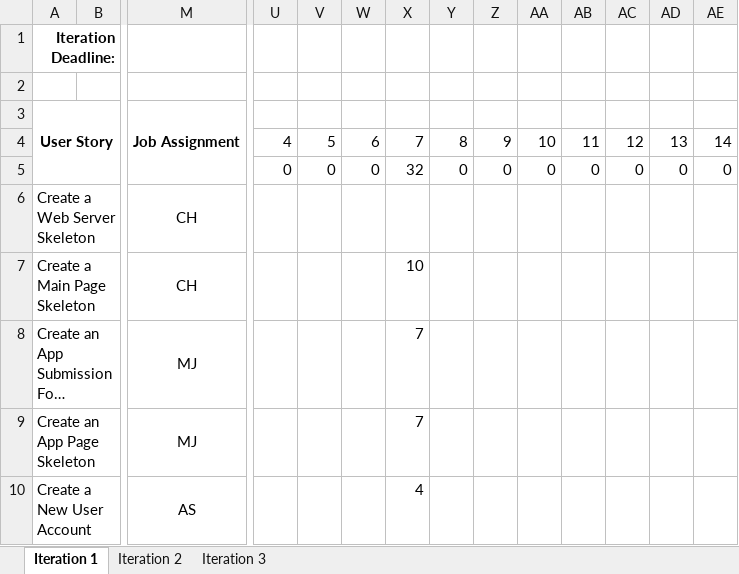
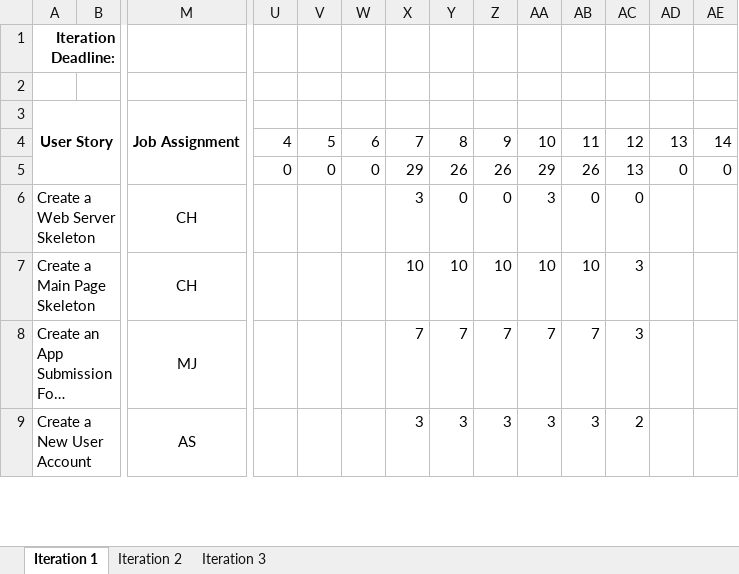
Before and after one commit to ColeHoff7/CSE201, an Excel workbook: Burn Down Chart.xlsx, sheet Iteration 1, drawn as a sheet; only a part is shown, gaps mark what is left out; long unchanged cells end in …; values as stored, in another font and other column widths than the file's, no borders; charts and pictures not drawn; removed rows and columns are numbered as before the commit, all else as after; rows hold the shown columns only; the diff covers the shown part only; the diff names each change by its address in the sheet, - before the commit and + after, or states it on an @@ line.

Commit message:
Updated Burn Down & Submission Page
I updated the burn down chart for day 12 of iteration 1 and turned the
store selection into a checklist on the new app submission page

```diff
--- a/Burn Down Chart.xlsx (sheet Iteration 1)
+++ b/Burn Down Chart.xlsx (sheet Iteration 1)
-X5: 32
+X5: 29
-Y5: 0
+Y5: 26
-Z5: 0
+Z5: 26
-AA5: 0
+AA5: 29
-AB5: 0
+AB5: 26
-AC5: 0
+AC5: 13
-X6: (empty)
+X6: 3
-Y6: (empty)
+Y6: 0
-Z6: (empty)
+Z6: 0
-AA6: (empty)
+AA6: 3
-AB6: (empty)
+AB6: 0
-AC6: (empty)
+AC6: 0
-Y7: (empty)
+Y7: 10
-Z7: (empty)
+Z7: 10
-AA7: (empty)
+AA7: 10
-AB7: (empty)
+AB7: 10
-AC7:AC8: (empty)
+AC7:AC8: 3
-Y8: (empty)
+Y8: 7
-Z8: (empty)
+Z8: 7
-AA8: (empty)
+AA8: 7
-AB8: (empty)
+AB8: 7
-row 9: Create an App Page Skeleton |  | MJ |  |  |  | 7
-X9: 4
+X9: 3
-Y9: (empty)
+Y9: 3
-Z9: (empty)
+Z9: 3
-AA9: (empty)
+AA9: 3
-AB9: (empty)
+AB9: 3
-AC9: (empty)
+AC9: 2
```
Also changed, not shown: 17 edited cells elsewhere in this sheet, charts or pictures, 1 other file.
